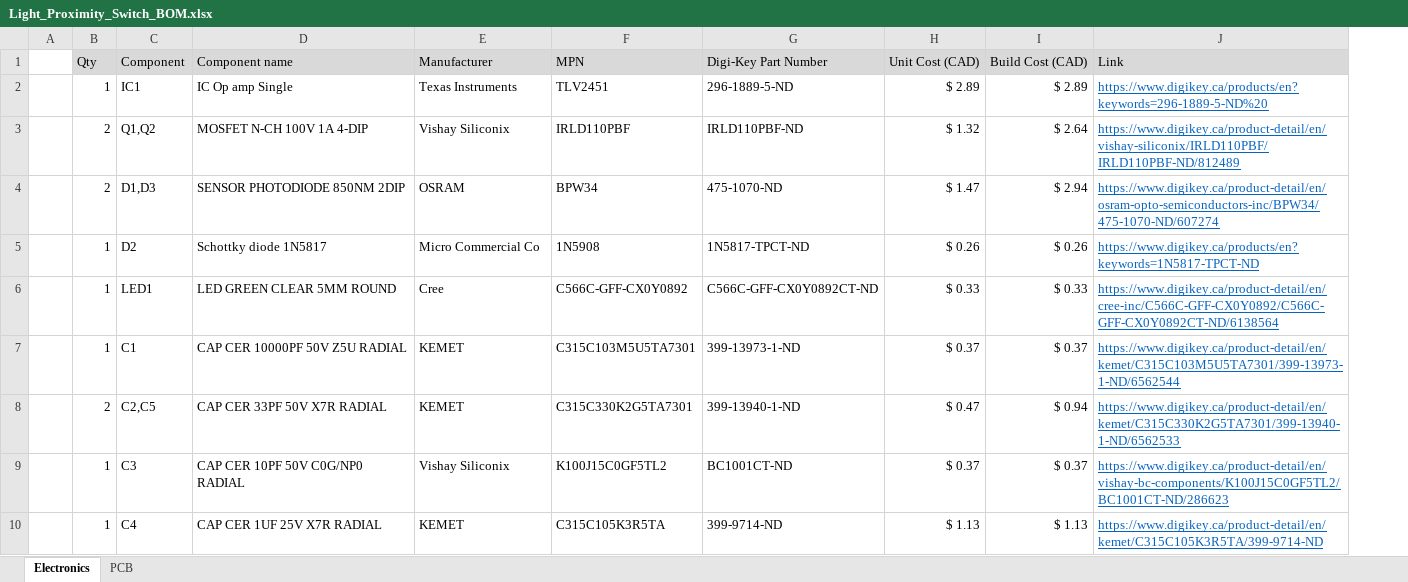
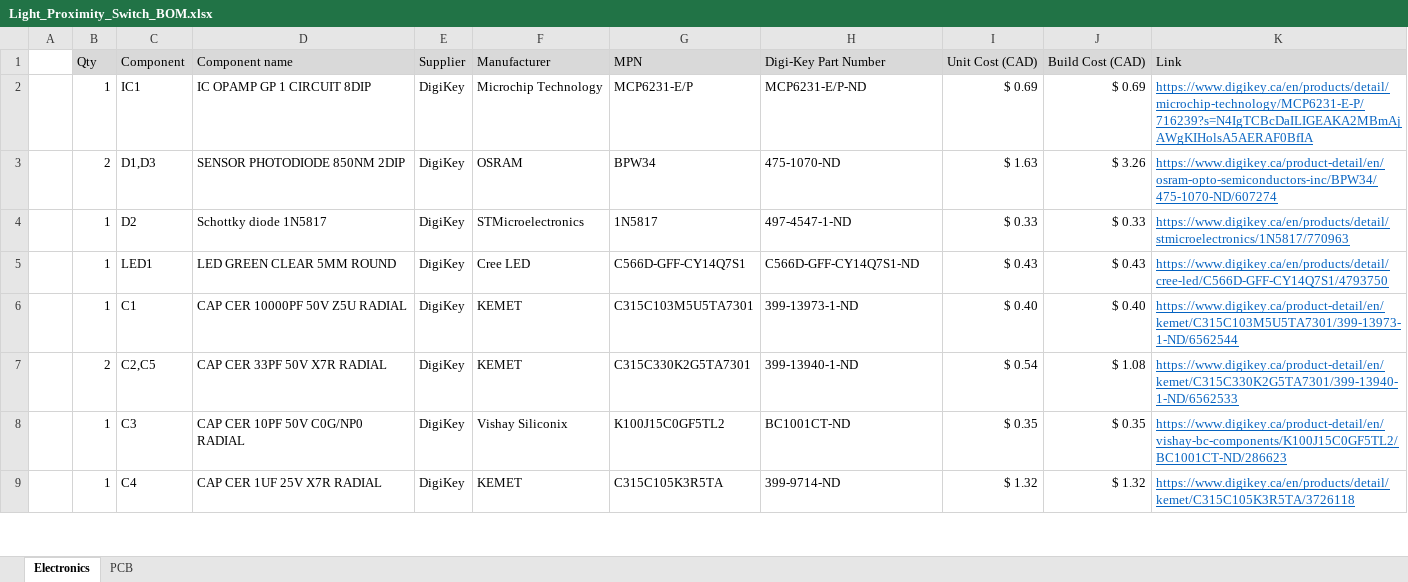
Before and after one commit to makersmakingchange/Light-Proximity-Switch, an Excel workbook: Documentation/Working Docs/Light_Proximity_Switch_BOM.xlsx, sheet Electronics, drawn as a sheet; only a part is shown; values as stored, in another font and other column widths than the file's, no borders; removed rows and columns are numbered as before the commit, all else as after; the diff covers the shown part only; the diff names each change by its address in the sheet, - before the commit and + after, or states it on an @@ line.

Commit message:
Update Light Proximity Switch BOM components and pricing
Revised the Bill of Materials for the Light Proximity Switch to update suppliers, manufacturers, part numbers, and pricing. Notable changes include switching the op-amp to MCP6231-E/P, updating several component sources to DigiKey and Amazon, and adjusting unit/build costs. The Excel BOM was also updated to reflect these changes.

```diff
--- a/Documentation/Working Docs/Light_Proximity_Switch_BOM.xlsx (sheet Electronics)
+++ b/Documentation/Working Docs/Light_Proximity_Switch_BOM.xlsx (sheet Electronics)
+column E (Supplier), rows 2-9: all DigiKey
-D2 (Component name): IC Op amp Single
+D2 (Component name): IC OPAMP GP 1 CIRCUIT 8DIP
-F2 (Manufacturer): Texas Instruments
+F2 (Manufacturer): Microchip Technology
-G2 (MPN): TLV2451
+G2 (MPN): MCP6231-E/P
-H2 (Digi-Key Part Number): 296-1889-5-ND
+H2 (Digi-Key Part Number): MCP6231-E/P-ND
-I2 (Unit Cost (CAD)): $ 2.89
+I2 (Unit Cost (CAD)): $ 0.69
-J2 (Build Cost (CAD)): $ 2.89
+J2 (Build Cost (CAD)): $ 0.69
-K2 (Link): https://www.digikey.ca/products/en?keywords=296-1889-5-ND%20
+K2 (Link): https://www.digikey.ca/en/products/detail/microchip-technology/MCP6231-E-P/716239?s=N4IgTCBcDaILIGEAKA2MBmAjAWgKIHolsA5AERAF0BfIA
-row 3:  | 2 | Q1,Q2 | MOSFET N-CH 100V 1A 4-DIP | Vishay Siliconix | IRLD110PBF | IRLD110PBF-ND | $ 1.32 | $ 2.64 | https://www.digikey.ca/product-detail/en/vishay-siliconix/IRLD110PBF/IRLD110PBF-ND/812489
-I3 (Unit Cost (CAD)): $ 1.47
+I3 (Unit Cost (CAD)): $ 1.63
-J3 (Build Cost (CAD)): $ 2.94
+J3 (Build Cost (CAD)): $ 3.26
-F4 (Manufacturer): Micro Commercial Co
+F4 (Manufacturer): STMicroelectronics
-G4 (MPN): 1N5908
+G4 (MPN): 1N5817
-H4 (Digi-Key Part Number): 1N5817-TPCT-ND
+H4 (Digi-Key Part Number): 497-4547-1-ND
-I4 (Unit Cost (CAD)): $ 0.26
+I4 (Unit Cost (CAD)): $ 0.33
-J4 (Build Cost (CAD)): $ 0.26
+J4 (Build Cost (CAD)): $ 0.33
-K4 (Link): https://www.digikey.ca/products/en?keywords=1N5817-TPCT-ND
+K4 (Link): https://www.digikey.ca/en/products/detail/stmicroelectronics/1N5817/770963
-F5 (Manufacturer): Cree
+F5 (Manufacturer): Cree LED
-G5 (MPN): C566C-GFF-CX0Y0892
+G5 (MPN): C566D-GFF-CY14Q7S1
-H5 (Digi-Key Part Number): C566C-GFF-CX0Y0892CT-ND
+H5 (Digi-Key Part Number): C566D-GFF-CY14Q7S1-ND
-I5 (Unit Cost (CAD)): $ 0.33
+I5 (Unit Cost (CAD)): $ 0.43
-J5 (Build Cost (CAD)): $ 0.33
+J5 (Build Cost (CAD)): $ 0.43
-K5 (Link): https://www.digikey.ca/product-detail/en/cree-inc/C566C-GFF-CX0Y0892/C566C-GFF-CX0Y0892CT-ND/6138564
+K5 (Link): https://www.digikey.ca/en/products/detail/cree-led/C566D-GFF-CY14Q7S1/4793750
-I6 (Unit Cost (CAD)): $ 0.37
+I6 (Unit Cost (CAD)): $ 0.40
-J6 (Build Cost (CAD)): $ 0.37
+J6 (Build Cost (CAD)): $ 0.40
-I7 (Unit Cost (CAD)): $ 0.47
+I7 (Unit Cost (CAD)): $ 0.54
-J7 (Build Cost (CAD)): $ 0.94
+J7 (Build Cost (CAD)): $ 1.08
-I8 (Unit Cost (CAD)): $ 0.37
+I8 (Unit Cost (CAD)): $ 0.35
-J8 (Build Cost (CAD)): $ 0.37
+J8 (Build Cost (CAD)): $ 0.35
-I9 (Unit Cost (CAD)): $ 1.13
+I9 (Unit Cost (CAD)): $ 1.32
-J9 (Build Cost (CAD)): $ 1.13
+J9 (Build Cost (CAD)): $ 1.32
-K9 (Link): https://www.digikey.ca/product-detail/en/kemet/C315C105K3R5TA/399-9714-ND
+K9 (Link): https://www.digikey.ca/en/products/detail/kemet/C315C105K3R5TA/3726118
```
Also changed, not shown: 4 added rows, 3 removed rows and 9 edited cells elsewhere in this sheet, formulas that keep their value, 1 other file.
